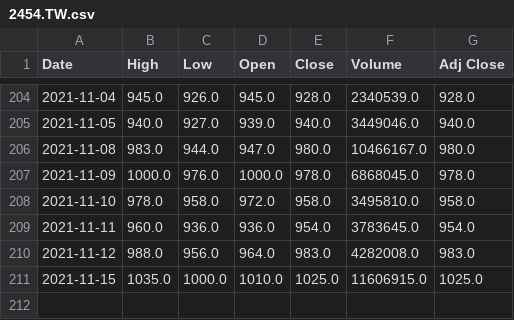
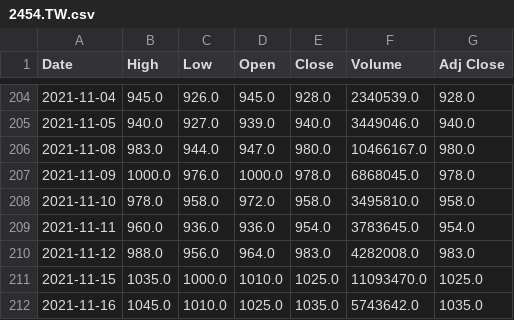
Before and after one commit to spyspy/chartjs-stock, a CSV file: 2454.TW.csv, drawn as a sheet; only a part is shown, gaps mark what is left out.

```diff
--- a/2454.TW.csv
+++ b/2454.TW.csv
@@ -210,2 +210,3 @@ Date,High,Low,Open,Close,Volume,Adj Close
 2021-11-12,988.0,956.0,964.0,983.0,4282008.0,983.0
-2021-11-15,1035.0,1000.0,1010.0,1025.0,11606915.0,1025.0
+2021-11-15,1035.0,1000.0,1010.0,1025.0,11093470.0,1025.0
+2021-11-16,1045.0,1010.0,1025.0,1035.0,5743642.0,1035.0
```
Also changed, not shown: 1101.TW.csv, 2330.TW.csv, 5 other files.
